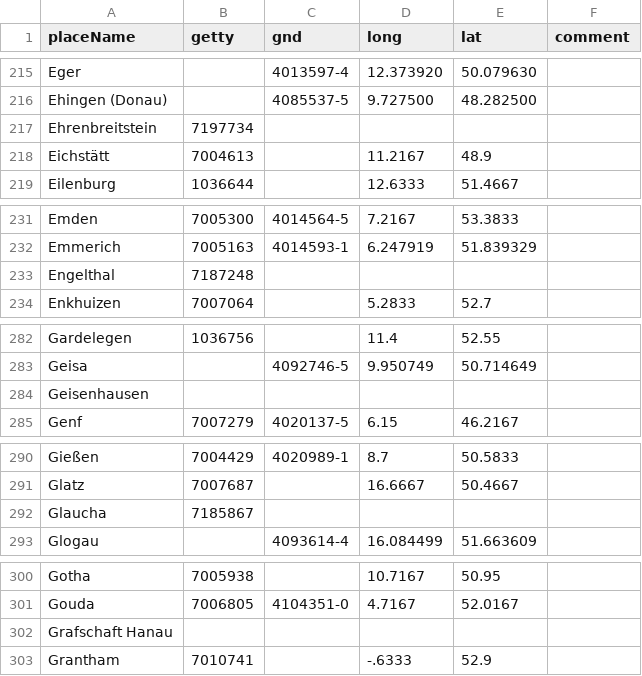
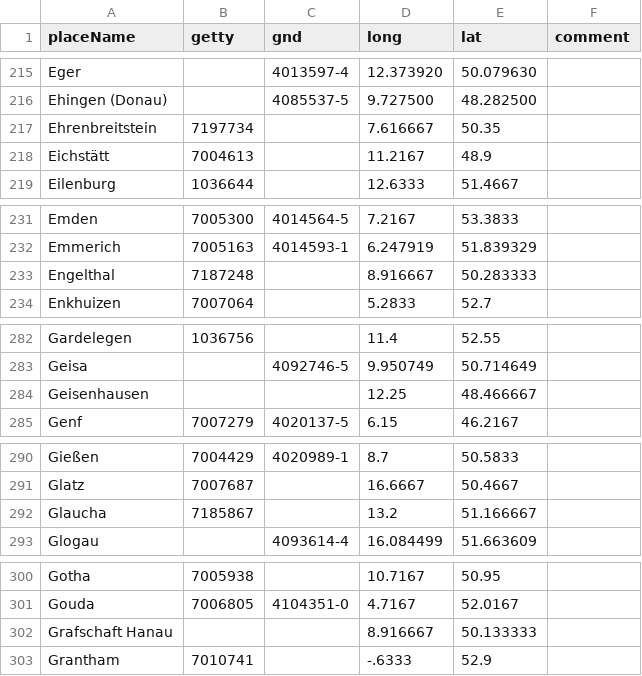
Before and after one commit to hbeyer/pylib, a CSV file: placeData.csv, drawn as a sheet; only a part is shown, gaps mark what is left out; the diff covers the shown part only.

```diff
--- a/placeData.csv
+++ b/placeData.csv
@@ -216,3 +216,3 @@ Eger;;4013597-4;12.373920;50.079630;
 Ehingen (Donau);;4085537-5;9.727500;48.282500;
-Ehrenbreitstein;7197734;;;;
+Ehrenbreitstein;7197734;;7.616667;50.35;
 Eichstätt;7004613;;11.2167;48.9;
@@ -232,3 +232,3 @@ Emden;7005300;4014564-5;7.2167;53.3833;
 Emmerich;7005163;4014593-1;6.247919;51.839329;
-Engelthal;7187248;;;;
+Engelthal;7187248;;8.916667;50.283333;
 Enkhuizen;7007064;;5.2833;52.7;
@@ -283,3 +283,3 @@ Gardelegen;1036756;;11.4;52.55;
 Geisa;;4092746-5;9.950749;50.714649;
-Geisenhausen;;;;;
+Geisenhausen;;;12.25;48.466667;
 Genf;7007279;4020137-5;6.15;46.2167;
@@ -291,3 +291,3 @@ Gießen;7004429;4020989-1;8.7;50.5833;
 Glatz;7007687;;16.6667;50.4667;
-Glaucha;7185867;;;;
+Glaucha;7185867;;13.2;51.166667;
 Glogau;;4093614-4;16.084499;51.663609;
@@ -301,3 +301,3 @@ Gotha;7005938;;10.7167;50.95;
 Gouda;7006805;4104351-0;4.7167;52.0167;
-Grafschaft Hanau;;;;;
+Grafschaft Hanau;;;8.916667;50.133333;
 Grantham;7010741;;-.6333;52.9;
```
Also changed, not shown: 1 removed row and 46 edited cells elsewhere in this file, 8 other files.
